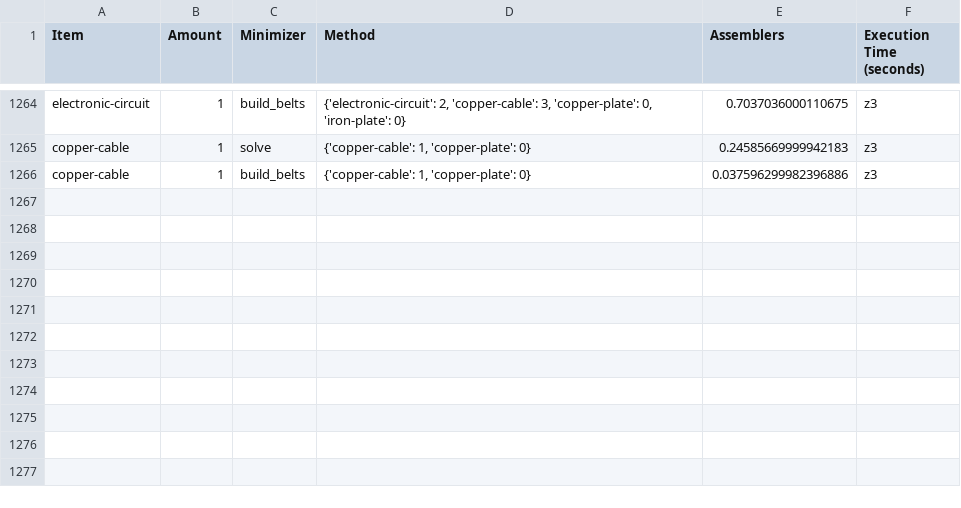
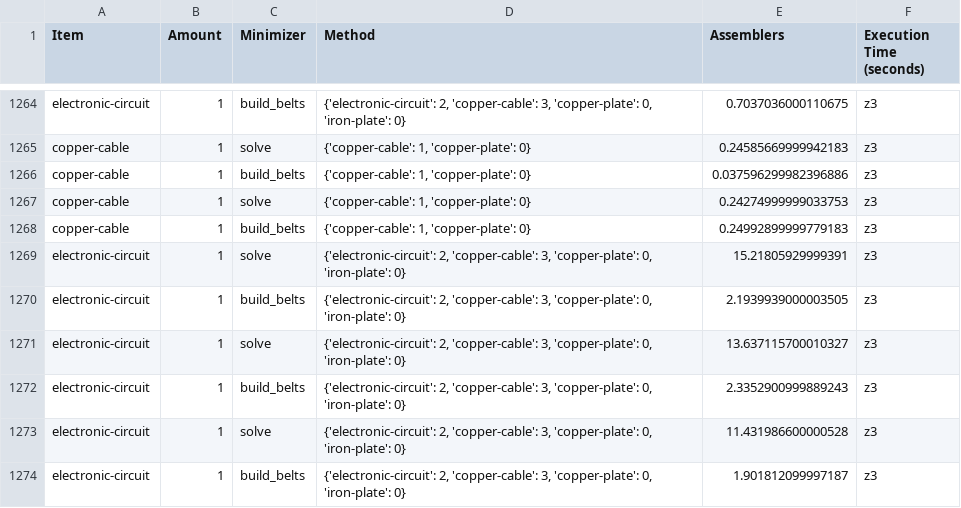
Before and after one commit to JoelSchnubel/Factorio-Factory-Builder, a CSV file: execution_times.csv, drawn as a sheet; only a part is shown, gaps mark what is left out.

```diff
--- a/execution_times.csv
+++ b/execution_times.csv
@@ -1266 +1266,9 @@ copper-cable,1,solve,"{'copper-cable': 1, 'copper-plate': 0}",0.2458566999994218
 copper-cable,1,build_belts,"{'copper-cable': 1, 'copper-plate': 0}",0.037596299982396886,z3
+copper-cable,1,solve,"{'copper-cable': 1, 'copper-plate': 0}",0.24274999999033753,z3
+copper-cable,1,build_belts,"{'copper-cable': 1, 'copper-plate': 0}",0.24992899999779183,z3
+electronic-circuit,1,solve,"{'electronic-circuit': 2, 'copper-cable': 3, 'copper-plate': 0, 'iron-plate': 0}",15.21805929999391,z3
+electronic-circuit,1,build_belts,"{'electronic-circuit': 2, 'copper-cable': 3, 'copper-plate': 0, 'iron-plate': 0}",2.1939939000003505,z3
+electronic-circuit,1,solve,"{'electronic-circuit': 2, 'copper-cable': 3, 'copper-plate': 0, 'iron-plate': 0}",13.637115700010327,z3
+electronic-circuit,1,build_belts,"{'electronic-circuit': 2, 'copper-cable': 3, 'copper-plate': 0, 'iron-plate': 0}",2.3352900999889243,z3
+electronic-circuit,1,solve,"{'electronic-circuit': 2, 'copper-cable': 3, 'copper-plate': 0, 'iron-plate': 0}",11.431986600000528,z3
+electronic-circuit,1,build_belts,"{'electronic-circuit': 2, 'copper-cable': 3, 'copper-plate': 0, 'iron-plate': 0}",1.901812099997187,z3
```
Also changed, not shown: 31 other files.
